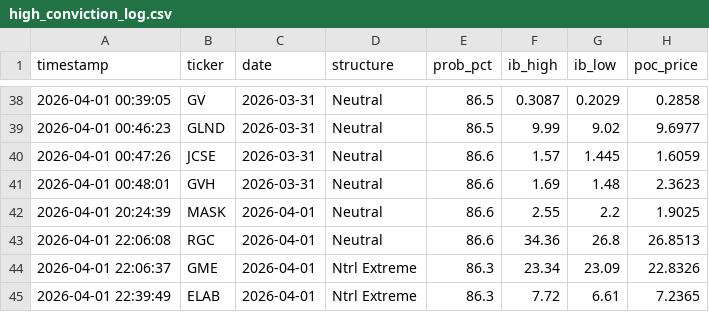
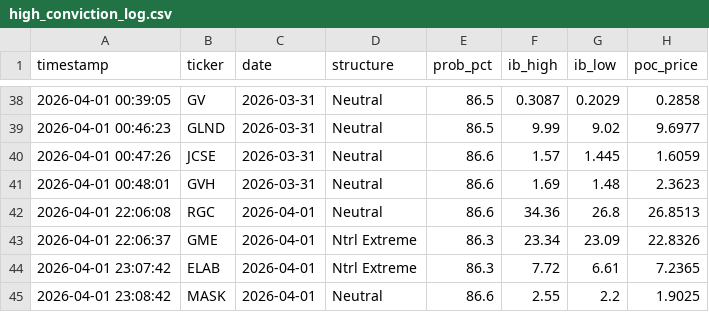
Before and after one commit to rickeybev3-afk/edgeiq, a CSV file: high_conviction_log.csv, drawn as a sheet; only a part is shown, gaps mark what is left out.

```diff
--- a/high_conviction_log.csv
+++ b/high_conviction_log.csv
@@ -41,5 +41,5 @@ timestamp,ticker,date,structure,prob_pct,ib_high,ib_low,poc_price
 2026-04-01 00:48:01,GVH,2026-03-31,Neutral,86.6,1.69,1.48,2.3623
-2026-04-01 20:24:39,MASK,2026-04-01,Neutral,86.6,2.55,2.2,1.9025
 2026-04-01 22:06:08,RGC,2026-04-01,Neutral,86.6,34.36,26.8,26.8513
 2026-04-01 22:06:37,GME,2026-04-01,Ntrl Extreme,86.3,23.34,23.09,22.8326
-2026-04-01 22:39:49,ELAB,2026-04-01,Ntrl Extreme,86.3,7.72,6.61,7.2365
+2026-04-01 23:07:42,ELAB,2026-04-01,Ntrl Extreme,86.3,7.72,6.61,7.2365
+2026-04-01 23:08:42,MASK,2026-04-01,Neutral,86.6,2.55,2.2,1.9025
```
